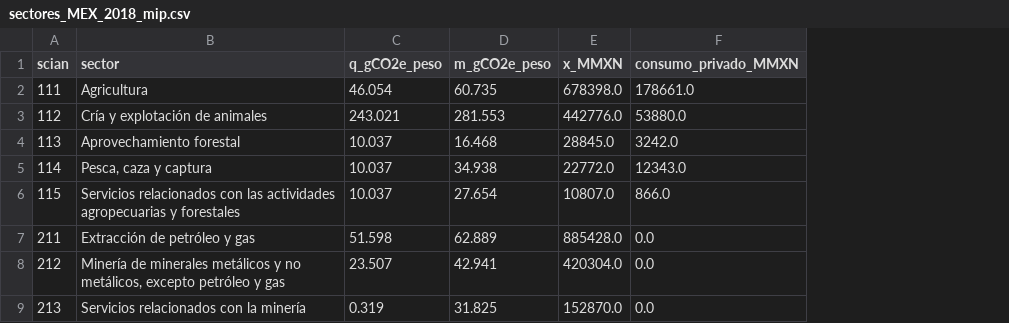
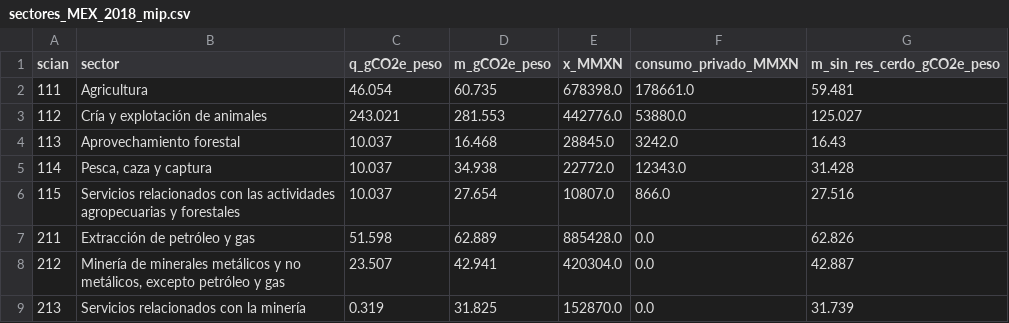
Before and after one commit to pablosels/rgnera-huella, a CSV file: pipeline/sectores_MEX_2018_mip.csv, drawn as a sheet; only a part is shown; the diff names each change by its address in the sheet, - before the commit and + after, or states it on an @@ line.

```diff
--- a/pipeline/sectores_MEX_2018_mip.csv
+++ b/pipeline/sectores_MEX_2018_mip.csv
+column G (m_sin_res_cerdo_gCO2e_peso), rows 2-9: 59.481 | 125.027 | 16.43 | 31.428 | 27.516 | 62.826 | 42.887 | 31.739
```
Also changed, not shown: 6 other files.
